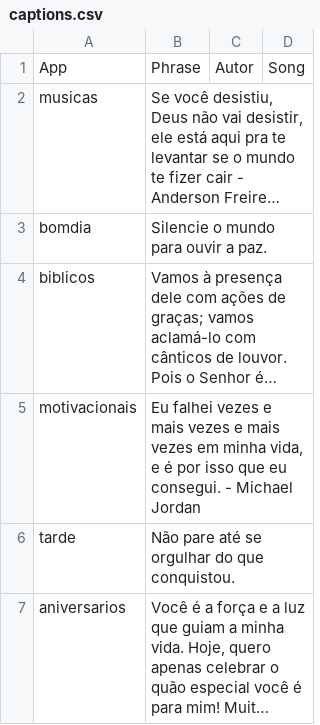
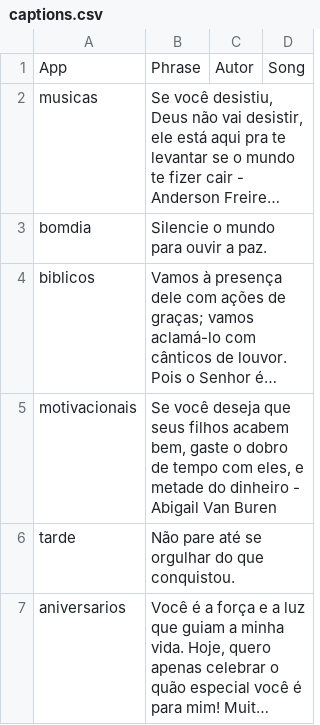
Before and after one commit to Luccas-Medina/automated_instagram_posts, a CSV file: images/captions.csv, drawn as a sheet; long unchanged cells end in …; the diff names each change by its address in the sheet, - before the commit and + after, or states it on an @@ line.

```diff
--- a/images/captions.csv
+++ b/images/captions.csv
-B5: Eu falhei vezes e mais vezes e mais vezes em minha vida, e é por isso que eu consegui. - Michael Jordan
+B5: Se você deseja que seus filhos acabem bem, gaste o dobro de tempo com eles, e metade do dinheiro - Abigail Van Buren
```
